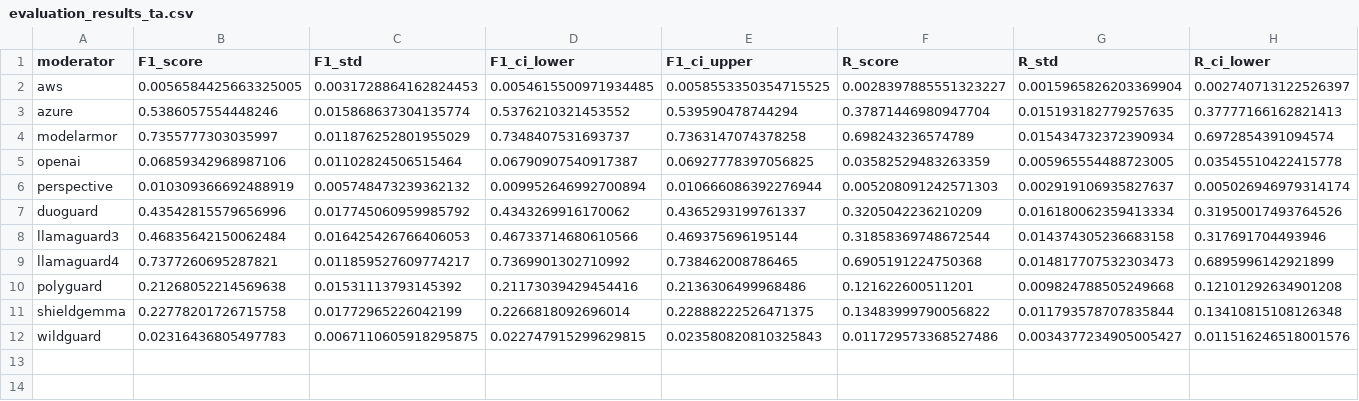
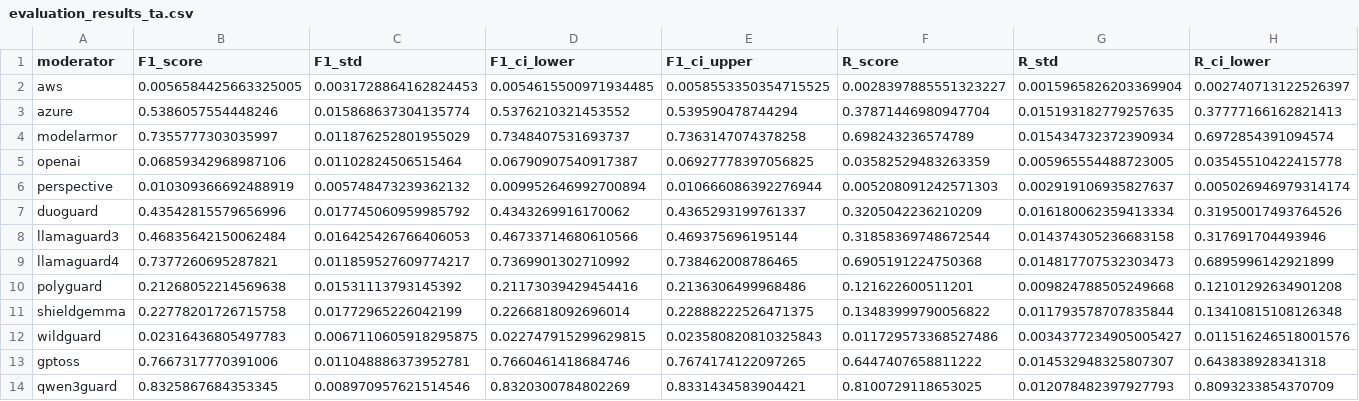
Before and after one commit to govtech-responsibleai/RabakBench, a CSV file: results/evaluation_results_ta.csv, drawn as a sheet; only a part is shown; rows hold the shown columns only; the diff names each change by its address in the sheet, - before the commit and + after, or states it on an @@ line.

```diff
--- a/results/evaluation_results_ta.csv
+++ b/results/evaluation_results_ta.csv
+row 13: gptoss | 0.7667317770391006 | 0.011048886373952781 | 0.7660461418684746 | 0.7674174122097265 | 0.6447407658811222 | 0.014532948325807307 | 0.643838928341318
+row 14: qwen3guard | 0.8325867684353345 | 0.008970957621514546 | 0.8320300784802269 | 0.8331434583904421 | 0.8100729118653025 | 0.012078482397927793 | 0.8093233854370709
```
Also changed, not shown: results/evaluation_results_en.csv, 12 other files.
